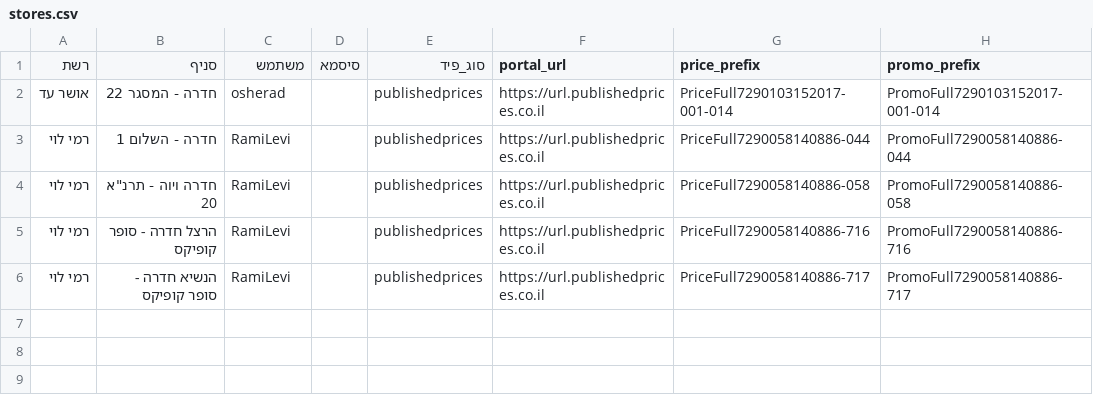
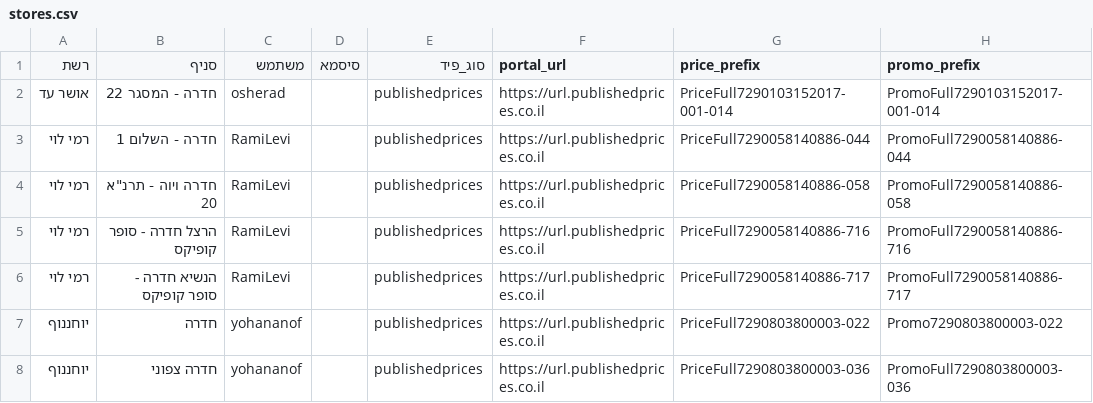
Before and after one commit to mistralnet/pricetop, a CSV file: stores.csv, drawn as a sheet; the diff names each change by its address in the sheet, - before the commit and + after, or states it on an @@ line.

Commit message:
feat: add Yohananof Hadera stores (022 חדרה, 036 חדרה צפוני) — chain 7290803800003

```diff
--- a/stores.csv
+++ b/stores.csv
+row 7: יוחננוף | חדרה | yohananof |  | publishedprices | https://url.publishedprices.co.il | PriceFull7290803800003-022 | Promo7290803800003-022
+row 8: יוחננוף | חדרה צפוני | yohananof |  | publishedprices | https://url.publishedprices.co.il | PriceFull7290803800003-036 | PromoFull7290803800003-036
```
